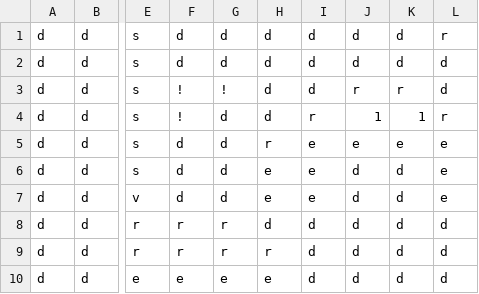
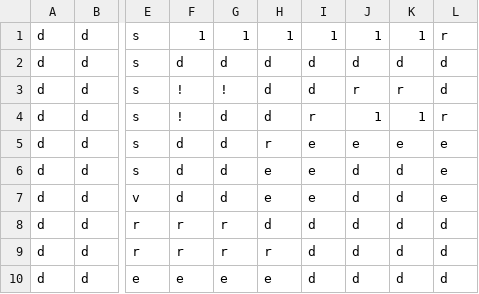
Before and after one commit to singhuisimon/Stranded_Survivors, a CSV file: lack_of_oxygen/lack_of_oxygen/Assets/Level_Design/Level_Design_Small.csv, drawn as a sheet; only a part is shown, gaps mark what is left out; the diff names each change by its address in the sheet, - before the commit and + after, or states it on an @@ line.

```diff
--- a/lack_of_oxygen/lack_of_oxygen/Assets/Level_Design/Level_Design_Small.csv
+++ b/lack_of_oxygen/lack_of_oxygen/Assets/Level_Design/Level_Design_Small.csv
-F1: d
+F1: 1
-G1: d
+G1: 1
-H1: d
+H1: 1
-I1: d
+I1: 1
-J1: d
+J1: 1
-K1: d
+K1: 1
```
Also changed, not shown: 6 other files.
